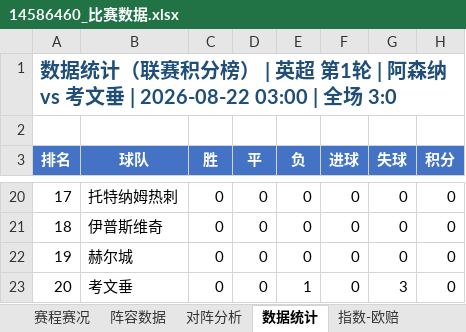
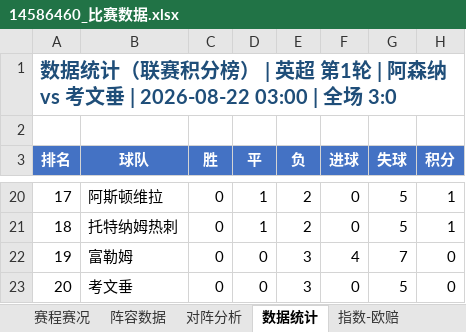
Before and after one commit to Lerio71/chuqi-bifa-scraper, an Excel workbook: match_data/14586460/14586460_比赛数据.xlsx, sheet 数据统计, drawn as a sheet; only a part is shown, gaps mark what is left out; values as stored, in another font and other column widths than the file's, no borders; the diff covers the shown part only; the diff names each change by its address in the sheet, - before the commit and + after, or states it on an @@ line.

```diff
--- a/match_data/14586460/14586460_比赛数据.xlsx (sheet 数据统计)
+++ b/match_data/14586460/14586460_比赛数据.xlsx (sheet 数据统计)
-B20 (球队): 托特纳姆热刺
+B20 (球队): 阿斯顿维拉
-D20:D21 (平): 0
+D20:D21 (平): 1
-E20:E21 (负): 0
+E20:E21 (负): 2
-G20:G21 (失球): 0
+G20:G21 (失球): 5
-H20:H21 (积分): 0
+H20:H21 (积分): 1
-B21 (球队): 伊普斯维奇
+B21 (球队): 托特纳姆热刺
-B22 (球队): 赫尔城
+B22 (球队): 富勒姆
-E22 (负): 0
+E22 (负): 3
-F22 (进球): 0
+F22 (进球): 4
-G22 (失球): 0
+G22 (失球): 7
-E23 (负): 1
+E23 (负): 3
-G23 (失球): 3
+G23 (失球): 5
```
Also changed, not shown: 95 edited cells elsewhere in this sheet, sheet 阵容数据, 13 other files.
